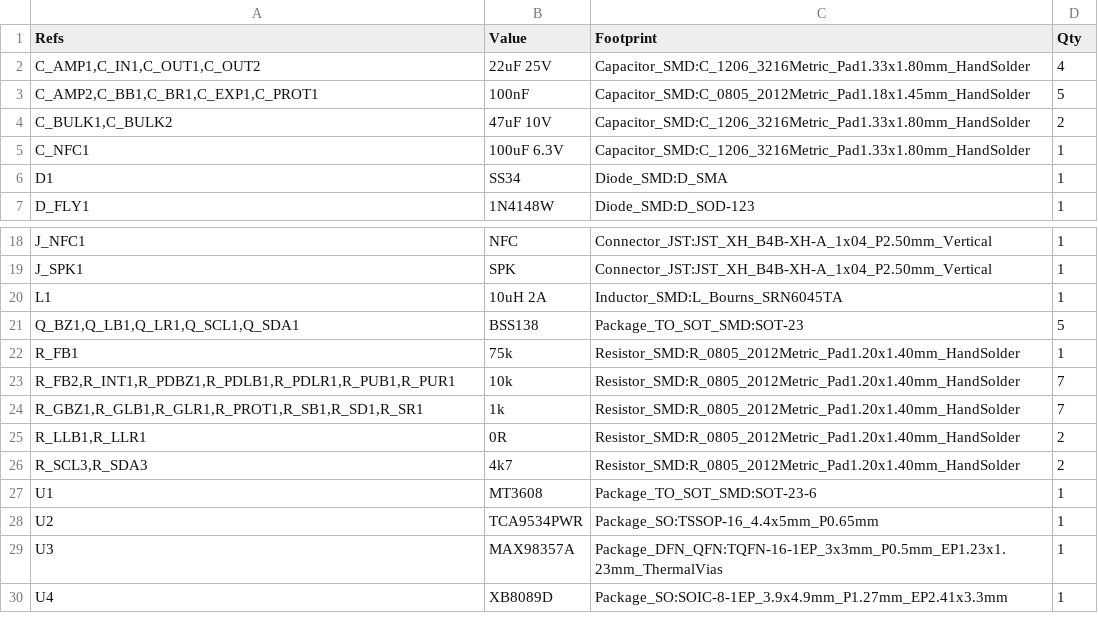
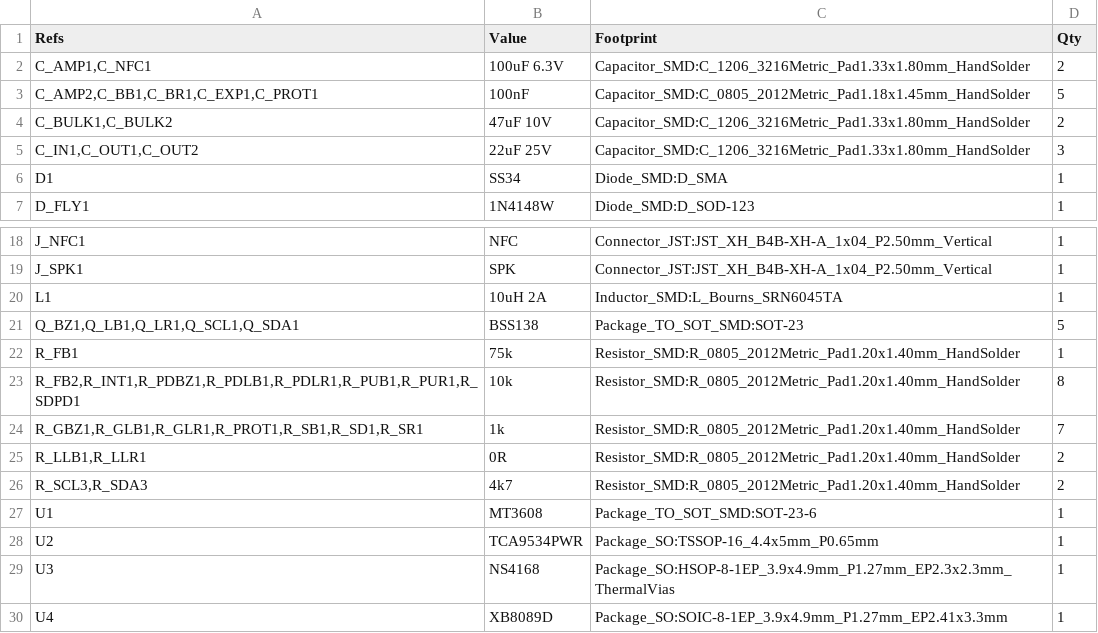
Before and after one commit to kkrzysztofik/ASG_AirsoftCounter, a CSV file: hardware/fab/bom.csv, drawn as a sheet; only a part is shown, gaps mark what is left out.

```diff
--- a/hardware/fab/bom.csv
+++ b/hardware/fab/bom.csv
@@ -1,6 +1,6 @@
 "Refs","Value","Footprint","Qty"
-"C_AMP1,C_IN1,C_OUT1,C_OUT2","22uF 25V","Capacitor_SMD:C_1206_3216Metric_Pad1.33x1.80mm_HandSolder","4"
+"C_AMP1,C_NFC1","100uF 6.3V","Capacitor_SMD:C_1206_3216Metric_Pad1.33x1.80mm_HandSolder","2"
 "C_AMP2,C_BB1,C_BR1,C_EXP1,C_PROT1","100nF","Capacitor_SMD:C_0805_2012Metric_Pad1.18x1.45mm_HandSolder","5"
 "C_BULK1,C_BULK2","47uF 10V","Capacitor_SMD:C_1206_3216Metric_Pad1.33x1.80mm_HandSolder","2"
-"C_NFC1","100uF 6.3V","Capacitor_SMD:C_1206_3216Metric_Pad1.33x1.80mm_HandSolder","1"
+"C_IN1,C_OUT1,C_OUT2","22uF 25V","Capacitor_SMD:C_1206_3216Metric_Pad1.33x1.80mm_HandSolder","3"
 "D1","SS34","Diode_SMD:D_SMA","1"
@@ -22,3 +22,3 @@
 "R_FB1","75k","Resistor_SMD:R_0805_2012Metric_Pad1.20x1.40mm_HandSolder","1"
-"R_FB2,R_INT1,R_PDBZ1,R_PDLB1,R_PDLR1,R_PUB1,R_PUR1","10k","Resistor_SMD:R_0805_2012Metric_Pad1.20x1.40mm_HandSolder","7"
+"R_FB2,R_INT1,R_PDBZ1,R_PDLB1,R_PDLR1,R_PUB1,R_PUR1,R_SDPD1","10k","Resistor_SMD:R_0805_2012Metric_Pad1.20x1.40mm_HandSolder","8"
 "R_GBZ1,R_GLB1,R_GLR1,R_PROT1,R_SB1,R_SD1,R_SR1","1k","Resistor_SMD:R_0805_2012Metric_Pad1.20x1.40mm_HandSolder","7"
@@ -28,3 +28,3 @@
 "U2","TCA9534PWR","Package_SO:TSSOP-16_4.4x5mm_P0.65mm","1"
-"U3","MAX98357A","Package_DFN_QFN:TQFN-16-1EP_3x3mm_P0.5mm_EP1.23x1.23mm_ThermalVias","1"
+"U3","NS4168","Package_SO:HSOP-8-1EP_3.9x4.9mm_P1.27mm_EP2.3x2.3mm_ThermalVias","1"
 "U4","XB8089D","Package_SO:SOIC-8-1EP_3.9x4.9mm_P1.27mm_EP2.41x3.3mm","1"
```
Also changed, not shown: hardware/fab/jlc_bom.csv, hardware/fab/jlc_cpl.csv, 19 other files.
